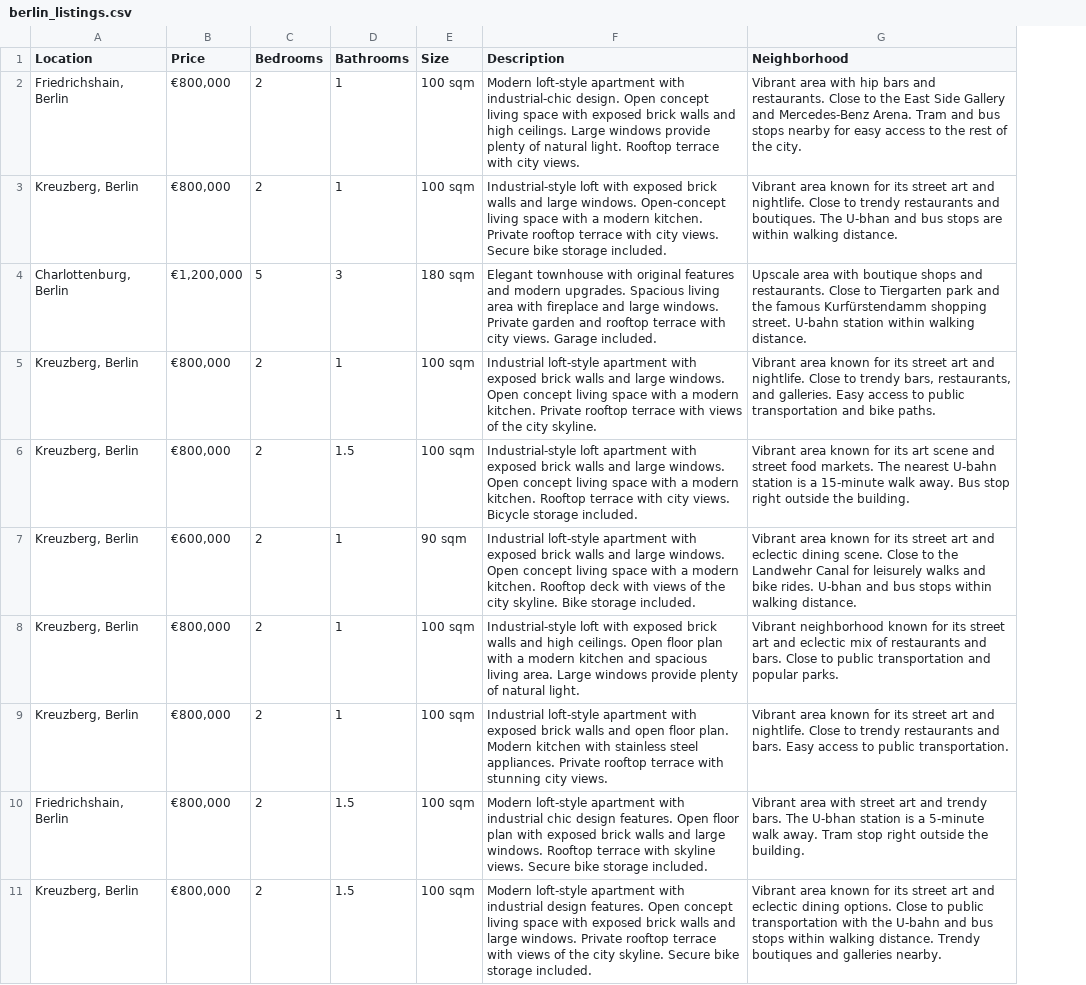
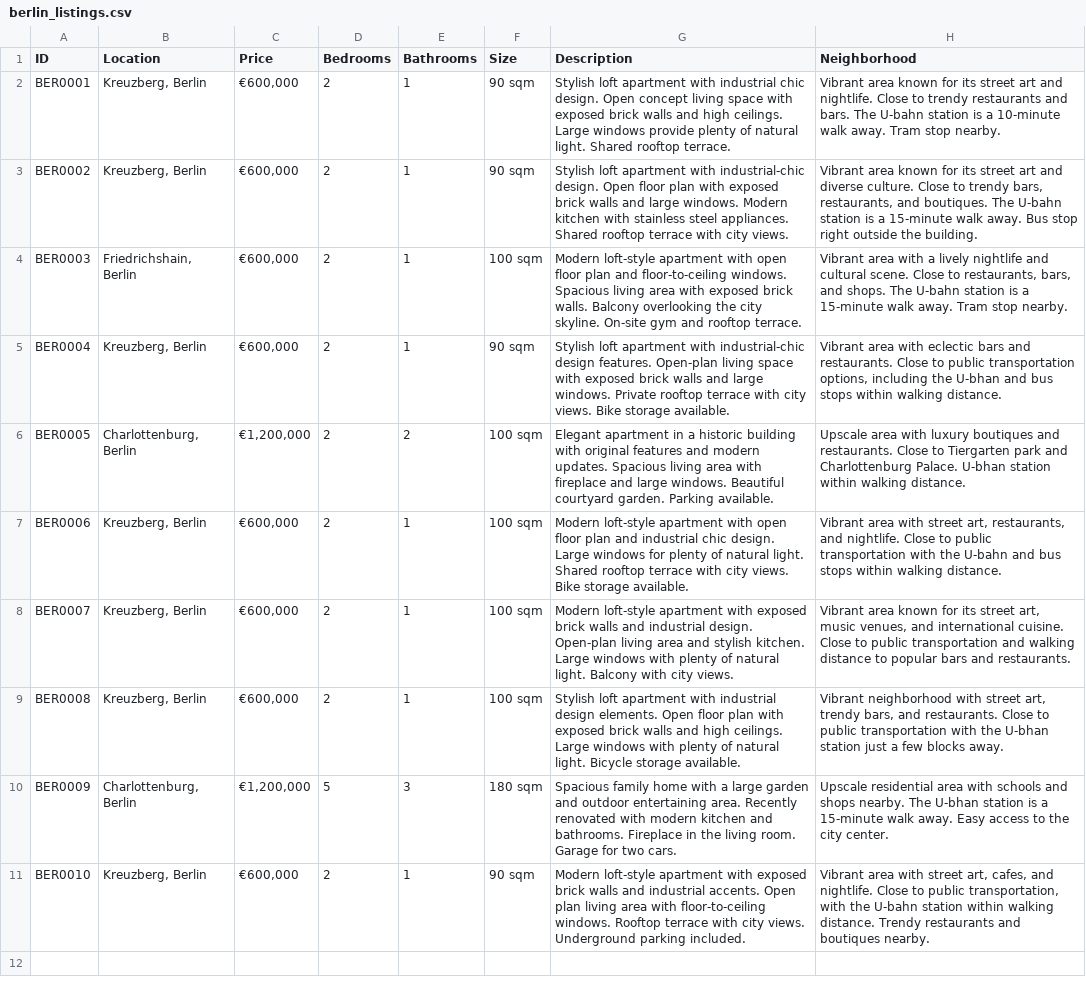
Before and after one commit to nmohanan31/Realestateagent, a CSV file: berlin_listings.csv, drawn as a sheet; removed rows and columns are numbered as before the commit, all else as after; the diff names each change by its address in the sheet, - before the commit and + after, or states it on an @@ line.

Commit message:
added listing and embeddings into lancedb

```diff
--- a/berlin_listings.csv
+++ b/berlin_listings.csv
+column A (ID), rows 4-9: BER0003 | BER0004 | BER0005 | BER0006 | BER0007 | BER0008; row 11: BER0010
+row 2: BER0001 | Kreuzberg, Berlin | €600,000 | 2 | 1 | 90 sqm | Stylish loft apartment with industrial chic design. Open concept living space with exposed brick walls and high ceilings. Large windows provide plenty of natural light. Shared rooftop terrace. | Vibrant area known for its street art and nightlife. Close to trendy restaurants and bars. The U-bahn station is a 10-minute walk away. Tram stop nearby.
+row 3: BER0002 | Kreuzberg, Berlin | €600,000 | 2 | 1 | 90 sqm | Stylish loft apartment with industrial-chic design. Open floor plan with exposed brick walls and large windows. Modern kitchen with stainless steel appliances. Shared rooftop terrace with city views. | Vibrant area known for its street art and diverse culture. Close to trendy bars, restaurants, and boutiques. The U-bahn station is a 15-minute walk away. Bus stop right outside the building.
-C4:C5 (Price): €800,000
+C4:C5 (Price): €600,000
-G4 (Description): …apartment with industrial-chic design. Open concept living space with exposed brick walls and high ceilings. Large windows provide plenty of natural light. Rooftop terrace with city views.
+G4 (Description): …apartment with open floor plan and floor-to-ceiling windows. Spacious living area with exposed brick walls. Balcony overlooking the city skyline. On-site gym and rooftop terrace.
-H4 (Neighborhood): …area with hip bars and restaurants. Close to the East Side Gallery and Mercedes-Benz Arena. Tram and bus stops nearby for easy access to the rest of the city.
+H4 (Neighborhood): …area with a lively nightlife and cultural scene. Close to restaurants, bars, and shops. The U-bahn station is a 15-minute walk away. Tram stop nearby.
-F5 (Size): 100 sqm
+F5 (Size): 90 sqm
-G5 (Description): Industrial-style loft with exposed brick walls and large windows. Open-concept living space with a modern kitchen. Private rooftop terrace with city views. Secure bike storage included.
+G5 (Description): Stylish loft apartment with industrial-chic design features. Open-plan living space with exposed brick walls and large windows. Private rooftop terrace with city views. Bike storage available.
-H5 (Neighborhood): Vibrant area known for its street art and nightlife. Close to trendy restaurants and boutiques. The U-bhan and bus stops are within walking…
+H5 (Neighborhood): Vibrant area with eclectic bars and restaurants. Close to public transportation options, including the U-bhan and bus stops within walking…
-D6 (Bedrooms): 5
+D6 (Bedrooms): 2
-E6 (Bathrooms): 3
+E6 (Bathrooms): 2
-F6 (Size): 180 sqm
+F6 (Size): 100 sqm
-G6 (Description): Elegant townhouse with original features and modern upgrades. Spacious living area with fireplace and large windows. Private garden and rooftop terrace with city views. Garage included.
+G6 (Description): Elegant apartment in a historic building with original features and modern updates. Spacious living area with fireplace and large windows. Beautiful courtyard garden. Parking available.
-H6 (Neighborhood): …area with boutique shops and restaurants. Close to Tiergarten park and the famous Kurfürstendamm shopping street. U-bahn station within…
+H6 (Neighborhood): …area with luxury boutiques and restaurants. Close to Tiergarten park and Charlottenburg Palace. U-bhan station within…
-C7 (Price): €800,000
+C7 (Price): €600,000
-G7 (Description): Industrial loft-style apartment with exposed brick walls and large windows. Open concept living space with a modern kitchen. Private rooftop terrace with views of the city skyline.
+G7 (Description): Modern loft-style apartment with open floor plan and industrial chic design. Large windows for plenty of natural light. Shared rooftop terrace with city views. Bike storage available.
-H7 (Neighborhood): Vibrant area known for its street art and nightlife. Close to trendy bars, restaurants, and galleries. Easy access to public transportation and bike paths.
+H7 (Neighborhood): Vibrant area with street art, restaurants, and nightlife. Close to public transportation with the U-bahn and bus stops within walking distance.
-row 6: Kreuzberg, Berlin | €800,000 | 2 | 1.5 | 100 sqm | Industrial-style loft apartment with exposed brick walls and large windows. Open concept living space with a modern kitchen. Rooftop terrace with city views. Bicycle storage included. | Vibrant area known for its art scene and street food markets. The nearest U-bahn station is a 15-minute walk away. Bus stop right outside the building.
-F8 (Size): 90 sqm
+F8 (Size): 100 sqm
-G8 (Description): Industrial loft-style apartment with exposed brick walls and large windows. Open concept living space with a modern kitchen. Rooftop deck with views of the city skyline. Bike storage included.
+G8 (Description): Modern loft-style apartment with exposed brick walls and industrial design. Open-plan living area and stylish kitchen. Large windows with plenty of natural light. Balcony with city views.
-H8 (Neighborhood): …its street art and eclectic dining scene. Close to the Landwehr Canal for leisurely walks and bike rides. U-bhan and bus stops within walking distance.
+H8 (Neighborhood): …its street art, music venues, and international cuisine. Close to public transportation and walking distance to popular bars and restaurants.
-C9 (Price): €800,000
+C9 (Price): €600,000
-G9 (Description): Industrial-style loft with exposed brick walls and high ceilings. Open floor plan with a modern kitchen and spacious living area. Large windows provide plenty of natural light.
+G9 (Description): Stylish loft apartment with industrial design elements. Open floor plan with exposed brick walls and high ceilings. Large windows with plenty of natural light. Bicycle storage available.
-H9 (Neighborhood): Vibrant neighborhood known for its street art and eclectic mix of restaurants and bars. Close to public transportation and popular parks.
+H9 (Neighborhood): Vibrant neighborhood with street art, trendy bars, and restaurants. Close to public transportation with the U-bhan station just a few blocks away.
+row 10: BER0009 | Charlottenburg, Berlin | €1,200,000 | 5 | 3 | 180 sqm | Spacious family home with a large garden and outdoor entertaining area. Recently renovated with modern kitchen and bathrooms. Fireplace in the living room. Garage for two cars. | Upscale residential area with schools and shops nearby. The U-bhan station is a 15-minute walk away. Easy access to the city center.
-C11 (Price): €800,000
+C11 (Price): €600,000
-F11 (Size): 100 sqm
+F11 (Size): 90 sqm
-G11 (Description): Industrial loft-style apartment with exposed brick walls and open floor plan. Modern kitchen with stainless steel appliances. Private rooftop terrace with stunning city views.
+G11 (Description): Modern loft-style apartment with exposed brick walls and industrial accents. Open plan living area with floor-to-ceiling windows. Rooftop terrace with city views. Underground parking included.
-H11 (Neighborhood): Vibrant area known for its street art and nightlife. Close to trendy restaurants and bars. Easy access to public transportation.
+H11 (Neighborhood): Vibrant area with street art, cafes, and nightlife. Close to public transportation, with the U-bahn station within walking distance. Trendy restaurants and boutiques nearby.
-row 10: Friedrichshain, Berlin | €800,000 | 2 | 1.5 | 100 sqm | Modern loft-style apartment with industrial chic design features. Open floor plan with exposed brick walls and large windows. Rooftop terrace with skyline views. Secure bike storage included. | Vibrant area with street art and trendy bars. The U-bhan station is a 5-minute walk away. Tram stop right outside the building.
-row 11: Kreuzberg, Berlin | €800,000 | 2 | 1.5 | 100 sqm | Modern loft-style apartment with industrial design features. Open concept living space with exposed brick walls and large windows. Private rooftop terrace with views of the city skyline. Secure bike storage included. | Vibrant area known for its street art and eclectic dining options. Close to public transportation with the U-bahn and bus stops within walking distance. Trendy boutiques and galleries nearby.
```
Also changed, not shown: 38 other files.
